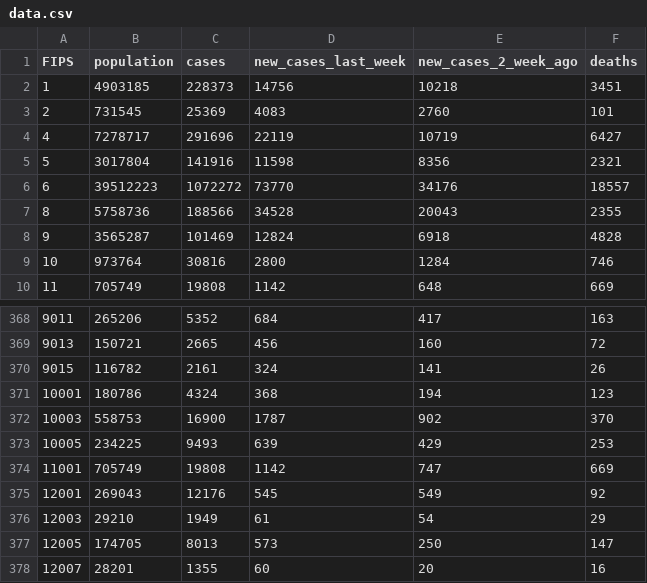
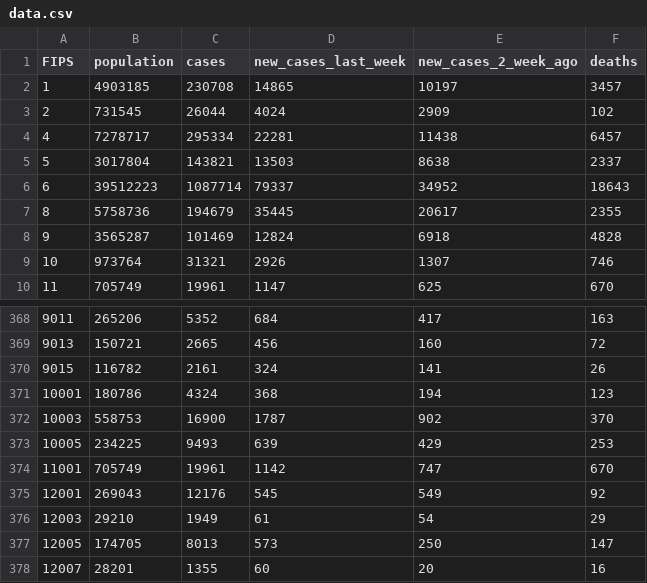
Before and after one commit to shiruken/covid, a CSV file: docs/data.csv, drawn as a sheet; only a part is shown, gaps mark what is left out; the diff covers the shown part only.

Commit message:
Updated 2020-11-21 19:00:19

```diff
--- a/docs/data.csv
+++ b/docs/data.csv
@@ -1,10 +1,10 @@
 FIPS,population,cases,new_cases_last_week,new_cases_2_week_ago,deaths
-1,4903185,228373,14756,10218,3451
-2,731545,25369,4083,2760,101
-4,7278717,291696,22119,10719,6427
-5,3017804,141916,11598,8356,2321
-6,39512223,1072272,73770,34176,18557
-8,5758736,188566,34528,20043,2355
+1,4903185,230708,14865,10197,3457
+2,731545,26044,4024,2909,102
+4,7278717,295334,22281,11438,6457
+5,3017804,143821,13503,8638,2337
+6,39512223,1087714,79337,34952,18643
+8,5758736,194679,35445,20617,2355
 9,3565287,101469,12824,6918,4828
-10,973764,30816,2800,1284,746
-11,705749,19808,1142,648,669
+10,973764,31321,2926,1307,746
+11,705749,19961,1147,625,670
@@ -373,3 +373,3 @@ FIPS,population,cases,new_cases_last_week,new_cases_2_week_ago,deaths
 10005,234225,9493,639,429,253
-11001,705749,19808,1142,747,669
+11001,705749,19961,1142,747,670
 12001,269043,12176,545,549,92
```
Also changed, not shown: 167 edited cells elsewhere in this file.
